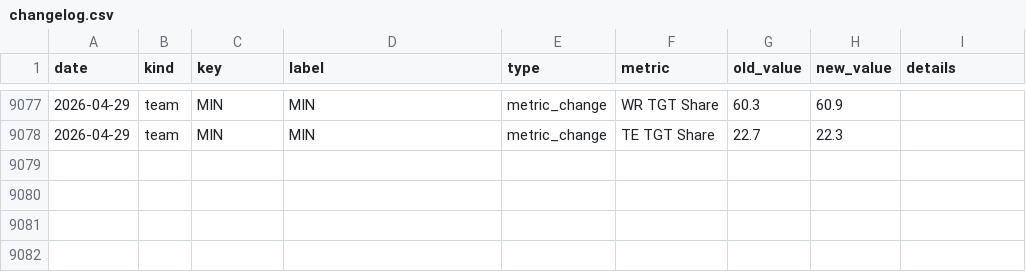
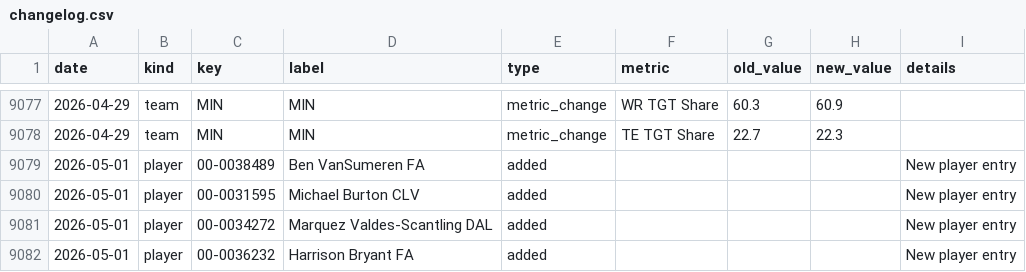
Before and after one commit to cwecht15/nfl-news-agent, a CSV file: data/projections/changelog.csv, drawn as a sheet; only a part is shown, gaps mark what is left out; the diff names each change by its address in the sheet, - before the commit and + after, or states it on an @@ line.

```diff
--- a/data/projections/changelog.csv
+++ b/data/projections/changelog.csv
+row 9079: 2026-05-01 | player | 00-0038489 | Ben VanSumeren FA | added |  |  |  | New player entry
+row 9080: 2026-05-01 | player | 00-0031595 | Michael Burton CLV | added |  |  |  | New player entry
+row 9081: 2026-05-01 | player | 00-0034272 | Marquez Valdes-Scantling DAL | added |  |  |  | New player entry
+row 9082: 2026-05-01 | player | 00-0036232 | Harrison Bryant FA | added |  |  |  | New player entry
```
Also changed, not shown: 11 other files.
